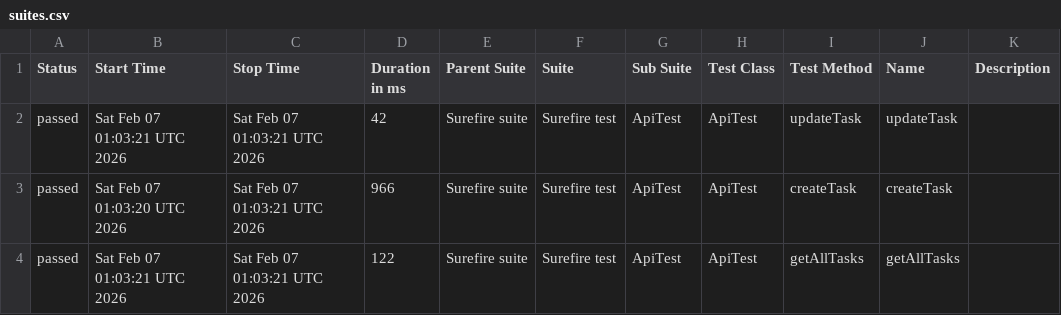
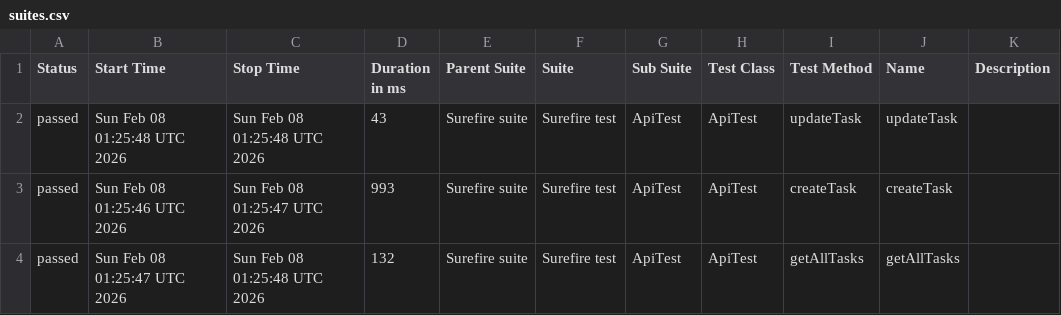
Before and after one commit to MarinaKrasiuk/spf, a CSV file: allure/data/suites.csv, drawn as a sheet.

```diff
--- a/allure/data/suites.csv
+++ b/allure/data/suites.csv
@@ -1,4 +1,4 @@
 "Status","Start Time","Stop Time","Duration in ms","Parent Suite","Suite","Sub Suite","Test Class","Test Method","Name","Description"
-"passed","Sat Feb 07 01:03:21 UTC 2026","Sat Feb 07 01:03:21 UTC 2026","42","Surefire suite","Surefire test","ApiTest","ApiTest","updateTask","updateTask",""
-"passed","Sat Feb 07 01:03:20 UTC 2026","Sat Feb 07 01:03:21 UTC 2026","966","Surefire suite","Surefire test","ApiTest","ApiTest","createTask","createTask",""
-"passed","Sat Feb 07 01:03:21 UTC 2026","Sat Feb 07 01:03:21 UTC 2026","122","Surefire suite","Surefire test","ApiTest","ApiTest","getAllTasks","getAllTasks",""
+"passed","Sun Feb 08 01:25:48 UTC 2026","Sun Feb 08 01:25:48 UTC 2026","43","Surefire suite","Surefire test","ApiTest","ApiTest","updateTask","updateTask",""
+"passed","Sun Feb 08 01:25:46 UTC 2026","Sun Feb 08 01:25:47 UTC 2026","993","Surefire suite","Surefire test","ApiTest","ApiTest","createTask","createTask",""
+"passed","Sun Feb 08 01:25:47 UTC 2026","Sun Feb 08 01:25:48 UTC 2026","132","Surefire suite","Surefire test","ApiTest","ApiTest","getAllTasks","getAllTasks",""
```
Also changed, not shown: 20 other files.
